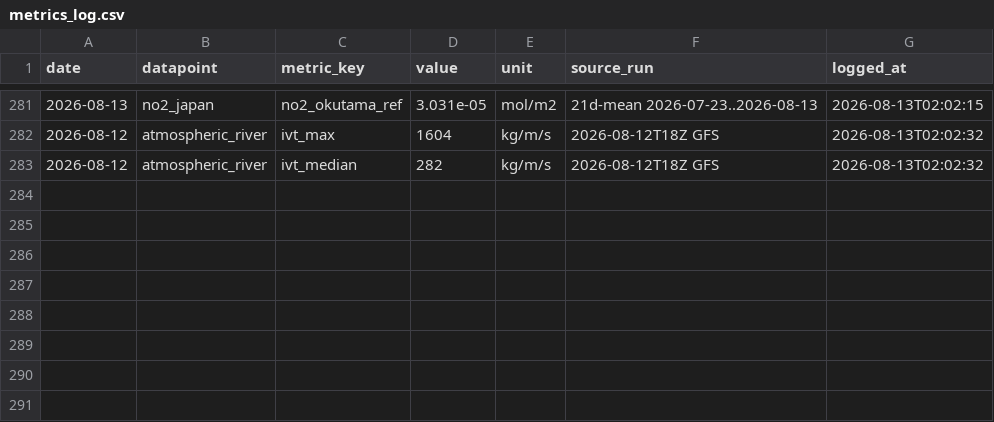
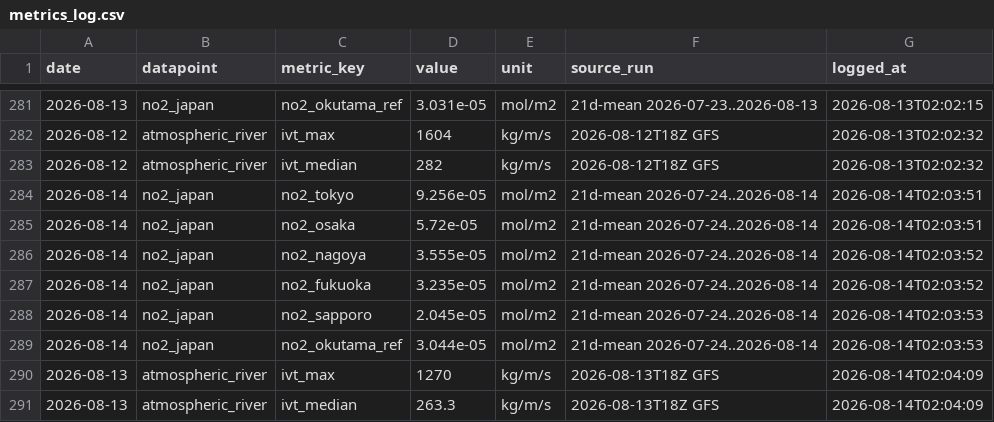
Before and after one commit to 200-sudo-oss/skyview-lab-images, a CSV file: metrics_log.csv, drawn as a sheet; only a part is shown, gaps mark what is left out; the diff names each change by its address in the sheet, - before the commit and + after, or states it on an @@ line.

```diff
--- a/metrics_log.csv
+++ b/metrics_log.csv
+row 284: 2026-08-14 | no2_japan | no2_tokyo | 9.256e-05 | mol/m2 | 21d-mean 2026-07-24..2026-08-14 | 2026-08-14T02:03:51
+row 285: 2026-08-14 | no2_japan | no2_osaka | 5.72e-05 | mol/m2 | 21d-mean 2026-07-24..2026-08-14 | 2026-08-14T02:03:51
+row 286: 2026-08-14 | no2_japan | no2_nagoya | 3.555e-05 | mol/m2 | 21d-mean 2026-07-24..2026-08-14 | 2026-08-14T02:03:52
+row 287: 2026-08-14 | no2_japan | no2_fukuoka | 3.235e-05 | mol/m2 | 21d-mean 2026-07-24..2026-08-14 | 2026-08-14T02:03:52
+row 288: 2026-08-14 | no2_japan | no2_sapporo | 2.045e-05 | mol/m2 | 21d-mean 2026-07-24..2026-08-14 | 2026-08-14T02:03:53
+row 289: 2026-08-14 | no2_japan | no2_okutama_ref | 3.044e-05 | mol/m2 | 21d-mean 2026-07-24..2026-08-14 | 2026-08-14T02:03:53
+row 290: 2026-08-13 | atmospheric_river | ivt_max | 1270 | kg/m/s | 2026-08-13T18Z GFS | 2026-08-14T02:04:09
+row 291: 2026-08-13 | atmospheric_river | ivt_median | 263.3 | kg/m/s | 2026-08-13T18Z GFS | 2026-08-14T02:04:09
```
Also changed, not shown: 4 other files.
